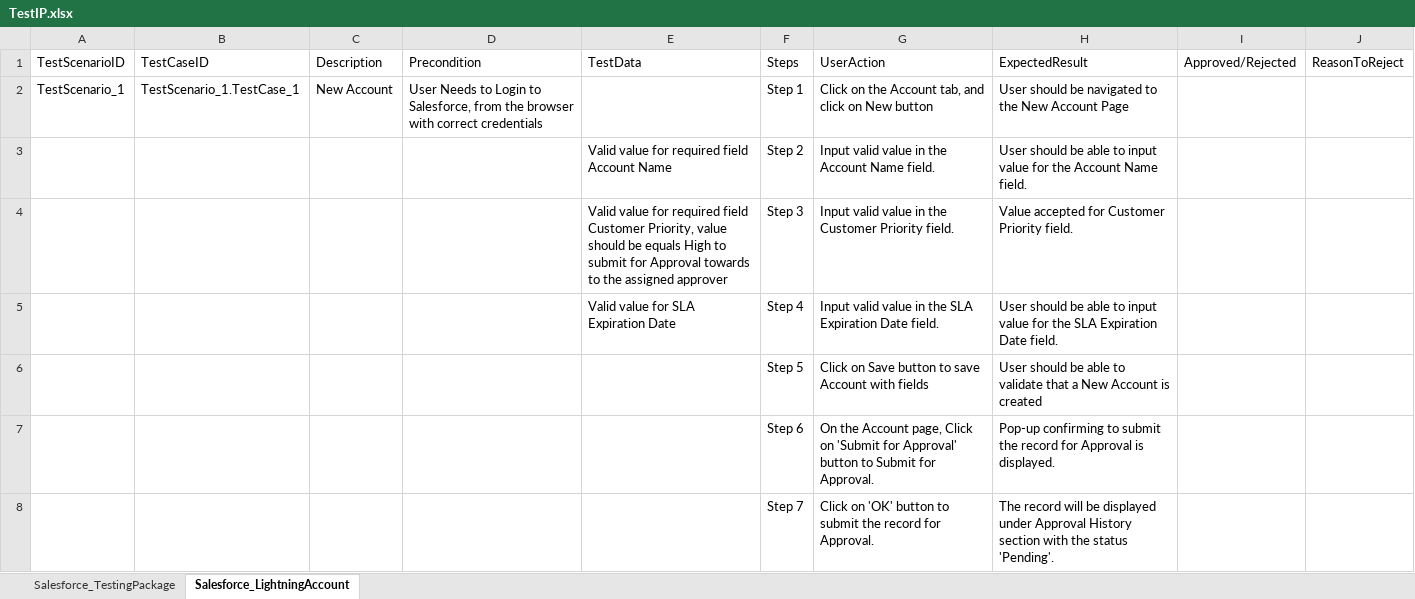
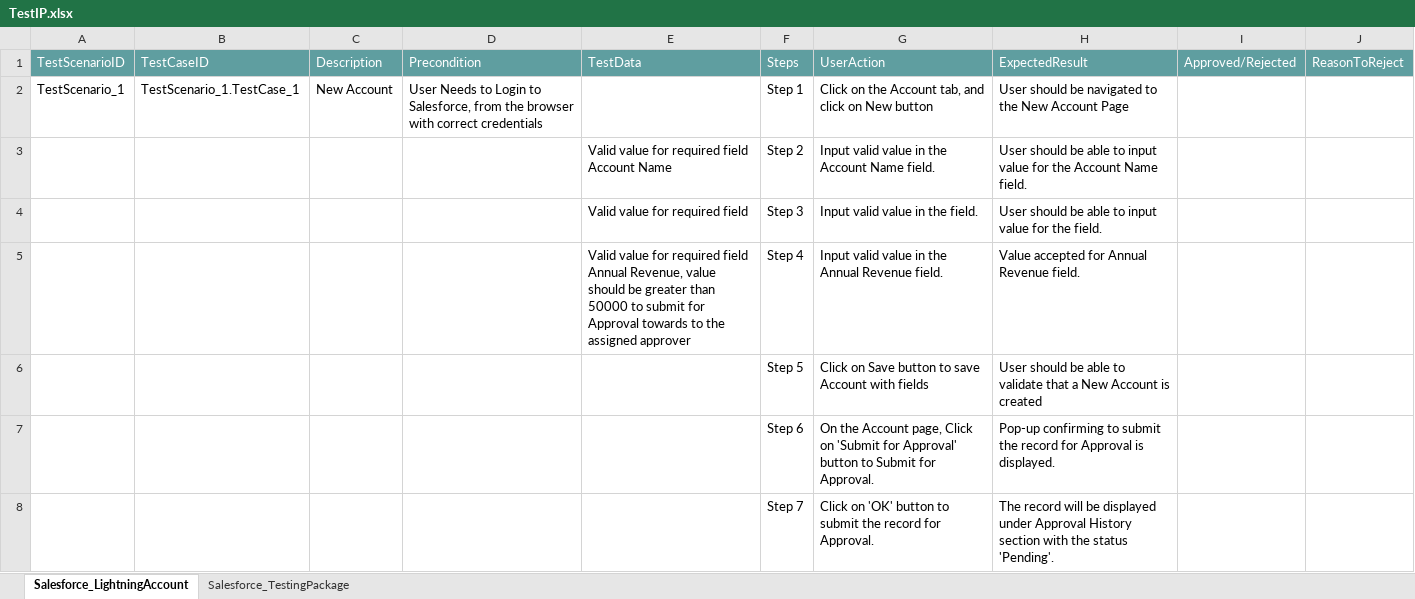
Before and after one commit to ShaikMohamedIrfan/testingIntegrationPackage, an Excel workbook: TestIP.xlsx, sheet Salesforce_LightningAccount, drawn as a sheet; only a part is shown; values as stored, in another font and other column widths than the file's, no borders; table styles not drawn; removed rows and columns are numbered as before the commit, all else as after; the diff names each change by its address in the sheet, - before the commit and + after, or states it on an @@ line.

```diff
--- a/TestIP.xlsx (sheet Salesforce_LightningAccount)
+++ b/TestIP.xlsx (sheet Salesforce_LightningAccount)
@@ sheet tab order changed: Salesforce_LightningAccount | Salesforce_TestingPackage @@
@@ A1:J1 fill: none → #5F9EA0, text colour: black → #FFFFFF @@
-row 4:  |  |  |  | Valid value for required field Customer Priority, value should be equals High to submit for Approval towards to the assigned approver | Step 3 | Input valid value in the Customer Priority field. | Value accepted for Customer Priority field.
-row 5:  |  |  |  | Valid value for SLA Expiration Date | Step 4 | Input valid value in the SLA Expiration Date field. | User should be able to input value for the SLA Expiration Date field.
+row 4:  |  |  |  | Valid value for required field | Step 3 | Input valid value in the field. | User should be able to input value for the field.
+row 5:  |  |  |  | Valid value for required field Annual Revenue, value should be greater than 50000 to submit for Approval towards to the assigned approver | Step 4 | Input valid value in the Annual Revenue field. | Value accepted for Annual Revenue field.
```
Also changed, not shown: sheet Salesforce_TestingPackage.
